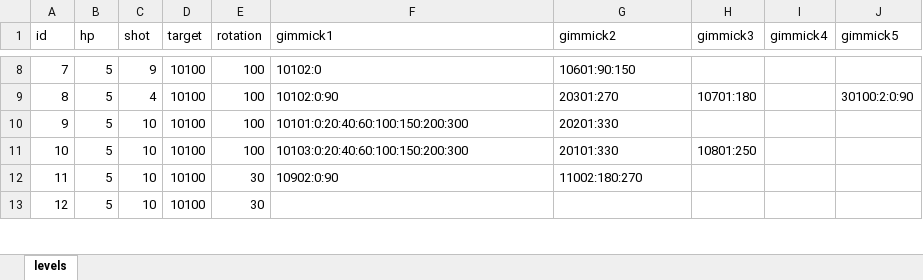
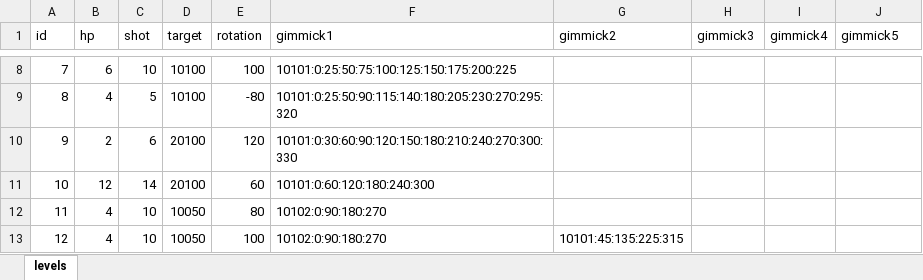
Before and after one commit to dcsoft1981/casual1, an Excel workbook: casual1/Assets/Resources/LevelDB.xlsx, sheet levels, drawn as a sheet; only a part is shown, gaps mark what is left out; values as stored, in another font and other column widths than the file's, no borders; the diff covers the shown part only; the diff names each change by its address in the sheet, - before the commit and + after, or states it on an @@ line.

Commit message:
20250119 test level

```diff
--- a/casual1/Assets/Resources/LevelDB.xlsx (sheet levels)
+++ b/casual1/Assets/Resources/LevelDB.xlsx (sheet levels)
-B8 (hp): 5
+B8 (hp): 6
-C8 (shot): 9
+C8 (shot): 10
-F8 (gimmick1): 10102:0
+F8 (gimmick1): 10101:0:25:50:75:100:125:150:175:200:225
-G8 (gimmick2): 10601:90:150
+G8 (gimmick2): (empty)
-B9 (hp): 5
+B9 (hp): 4
-C9 (shot): 4
+C9 (shot): 5
-E9 (rotation): 100
+E9 (rotation): -80
-F9 (gimmick1): 10102:0:90
+F9 (gimmick1): 10101:0:25:50:90:115:140:180:205:230:270:295:320
-G9 (gimmick2): 20301:270
+G9 (gimmick2): (empty)
-H9 (gimmick3): 10701:180
+H9 (gimmick3): (empty)
-J9 (gimmick5): 30100:2:0:90
+J9 (gimmick5): (empty)
-B10 (hp): 5
+B10 (hp): 2
-C10 (shot): 10
+C10 (shot): 6
-D10:D11 (target): 10100
+D10:D11 (target): 20100
-E10 (rotation): 100
+E10 (rotation): 120
-F10 (gimmick1): 10101:0:20:40:60:100:150:200:300
+F10 (gimmick1): 10101:0:30:60:90:120:150:180:210:240:270:300:330
-G10 (gimmick2): 20201:330
+G10 (gimmick2): (empty)
-B11 (hp): 5
+B11 (hp): 12
-C11 (shot): 10
+C11 (shot): 14
-E11 (rotation): 100
+E11 (rotation): 60
-F11 (gimmick1): 10103:0:20:40:60:100:150:200:300
+F11 (gimmick1): 10101:0:60:120:180:240:300
-G11 (gimmick2): 20101:330
+G11 (gimmick2): (empty)
-H11 (gimmick3): 10801:250
+H11 (gimmick3): (empty)
-B12:B13 (hp): 5
+B12:B13 (hp): 4
-D12:D13 (target): 10100
+D12:D13 (target): 10050
-E12 (rotation): 30
+E12 (rotation): 80
-F12 (gimmick1): 10902:0:90
+F12 (gimmick1): 10102:0:90:180:270
-G12 (gimmick2): 11002:180:270
+G12 (gimmick2): (empty)
-E13 (rotation): 30
+E13 (rotation): 100
-F13 (gimmick1): (empty)
+F13 (gimmick1): 10102:0:90:180:270
-G13 (gimmick2): (empty)
+G13 (gimmick2): 10101:45:135:225:315
```
Also changed, not shown: 276 edited cells elsewhere in this sheet, casual1/Assets/Resources/GimmickDB.xlsx, 2 other files.
